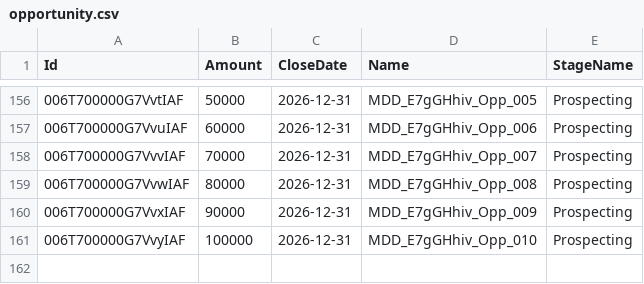
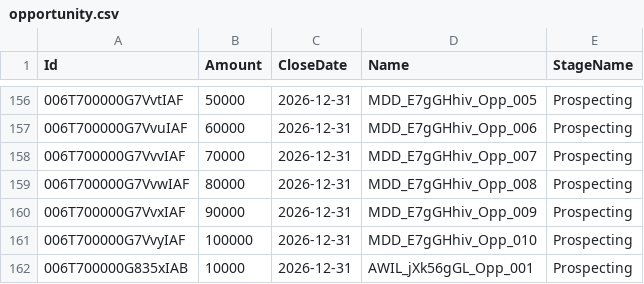
Before and after one commit to saalibilli/GHTestRepoLarge02, a CSV file: dataset/opportunity.csv, drawn as a sheet; only a part is shown, gaps mark what is left out; the diff names each change by its address in the sheet, - before the commit and + after, or states it on an @@ line.

```diff
--- a/dataset/opportunity.csv
+++ b/dataset/opportunity.csv
+row 162: 006T700000G835xIAB | 10000 | 2026-12-31 | AWIL_jXk56gGL_Opp_001 | Prospecting
```
Also changed, not shown: dataset/account.csv, dataset/contact.csv, 3 other files.
